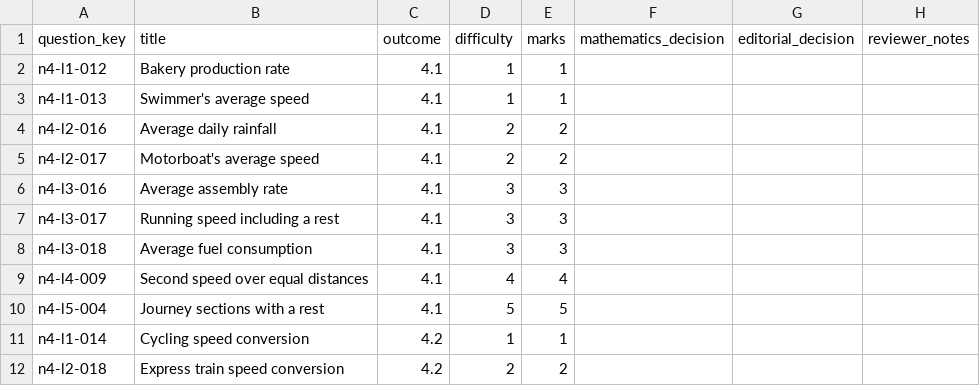
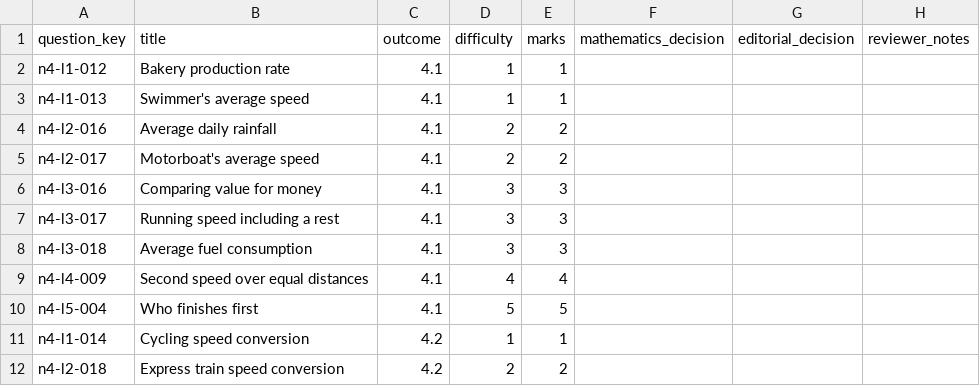
Before and after one commit to Willedward/asean_academy, a CSV file: backend_resources/question_bank/g3_math/secondary_1/n4/v1/review_packets/g3-sec1-n4-b003/review.csv, drawn as a sheet; only a part is shown.

```diff
--- a/backend_resources/question_bank/g3_math/secondary_1/n4/v1/review_packets/g3-sec1-n4-b003/review.csv
+++ b/backend_resources/question_bank/g3_math/secondary_1/n4/v1/review_packets/g3-sec1-n4-b003/review.csv
@@ -5,3 +5,3 @@ n4-l2-016,Average daily rainfall,4.1,2,2,,,
 n4-l2-017,Motorboat's average speed,4.1,2,2,,,
-n4-l3-016,Average assembly rate,4.1,3,3,,,
+n4-l3-016,Comparing value for money,4.1,3,3,,,
 n4-l3-017,Running speed including a rest,4.1,3,3,,,
@@ -9,3 +9,3 @@ n4-l3-018,Average fuel consumption,4.1,3,3,,,
 n4-l4-009,Second speed over equal distances,4.1,4,4,,,
-n4-l5-004,Journey sections with a rest,4.1,5,5,,,
+n4-l5-004,Who finishes first,4.1,5,5,,,
 n4-l1-014,Cycling speed conversion,4.2,1,1,,,
```
Also changed, not shown: 6 other files.
